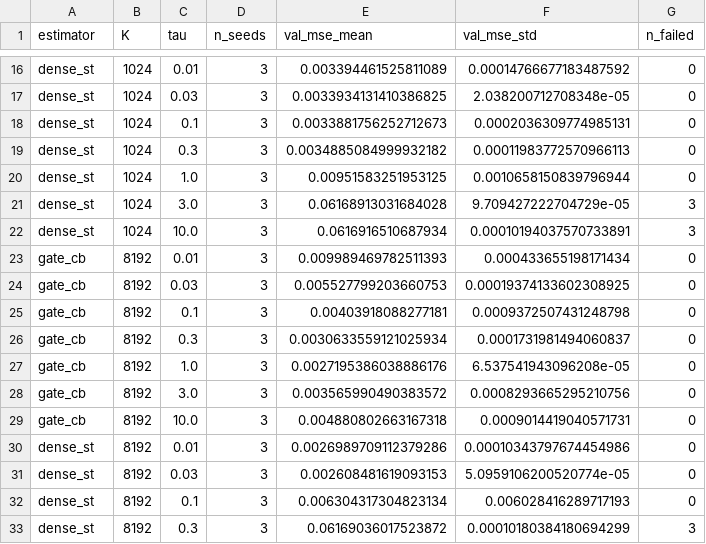
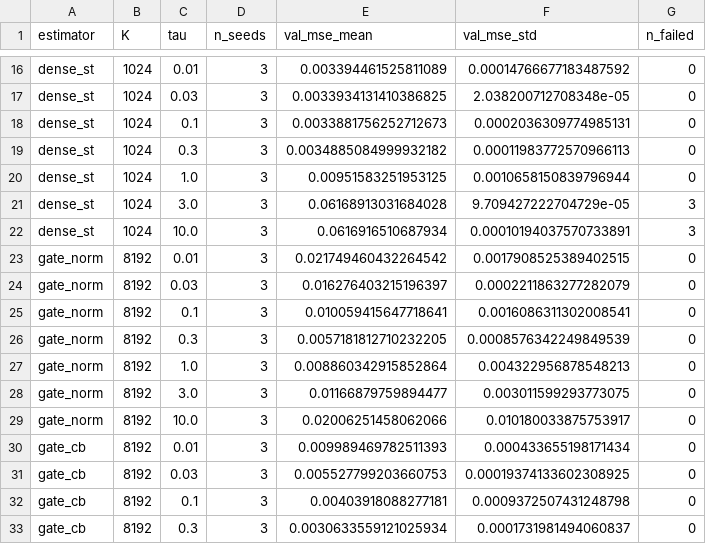
Before and after one commit to viniciustormin/Gate-VQ-VAE, a CSV file: paper/khipu/tables/table_tau_val.csv, drawn as a sheet; only a part is shown, gaps mark what is left out; the shorter side is filled out with more unchanged rows; the diff names each change by its address in the sheet, - before the commit and + after, or states it on an @@ line.

Commit message:
feat(jobs): execuções finais do gate_norm em K=8192 no tau escolhido por validação
A varredura (21 execuções, mesma regra) escolheu tau 0,3; nenhum tau falhou. As outras células de
main_tau_val.yaml não mudaram.

```diff
--- a/paper/khipu/tables/table_tau_val.csv
+++ b/paper/khipu/tables/table_tau_val.csv
+row 23: gate_norm | 8192 | 0.01 | 3 | 0.021749460432264542 | 0.0017908525389402515 | 0
+row 24: gate_norm | 8192 | 0.03 | 3 | 0.016276403215196397 | 0.0002211863277282079 | 0
+row 25: gate_norm | 8192 | 0.1 | 3 | 0.010059415647718641 | 0.0016086311302008541 | 0
+row 26: gate_norm | 8192 | 0.3 | 3 | 0.0057181812710232205 | 0.0008576342249849539 | 0
+row 27: gate_norm | 8192 | 1.0 | 3 | 0.008860342915852864 | 0.004322956878548213 | 0
+row 28: gate_norm | 8192 | 3.0 | 3 | 0.01166879759894477 | 0.003011599293773075 | 0
+row 29: gate_norm | 8192 | 10.0 | 3 | 0.02006251458062066 | 0.010180033875753917 | 0
```
Also changed, not shown: 6 other files.
